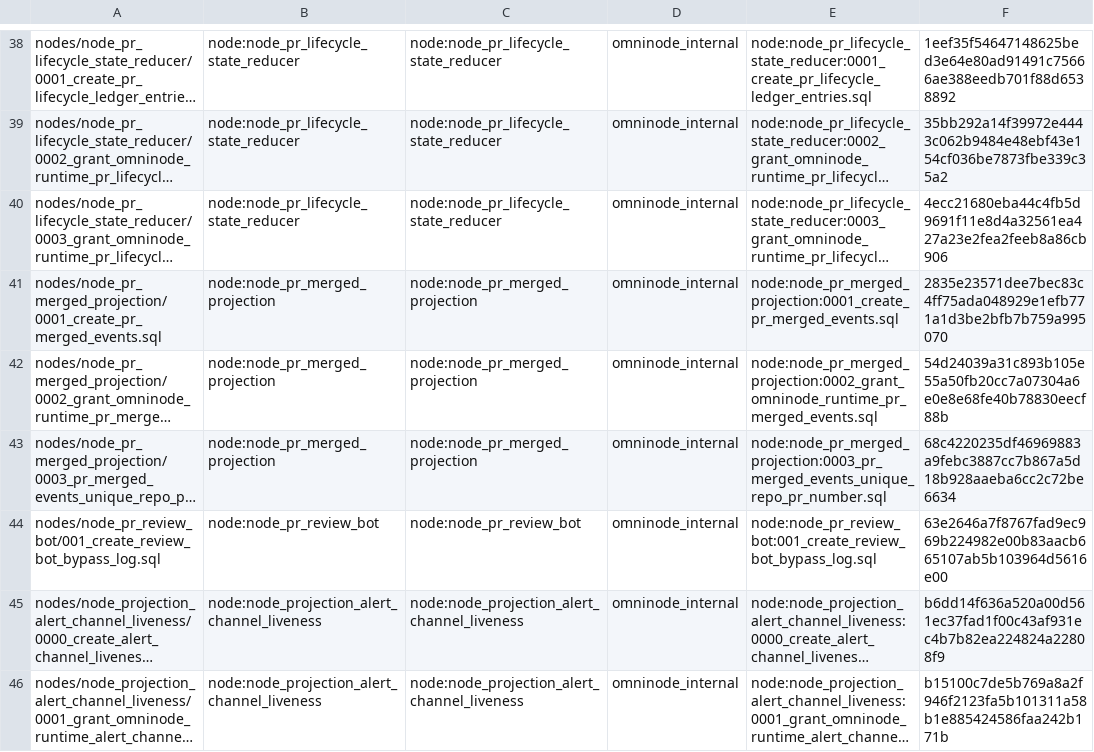
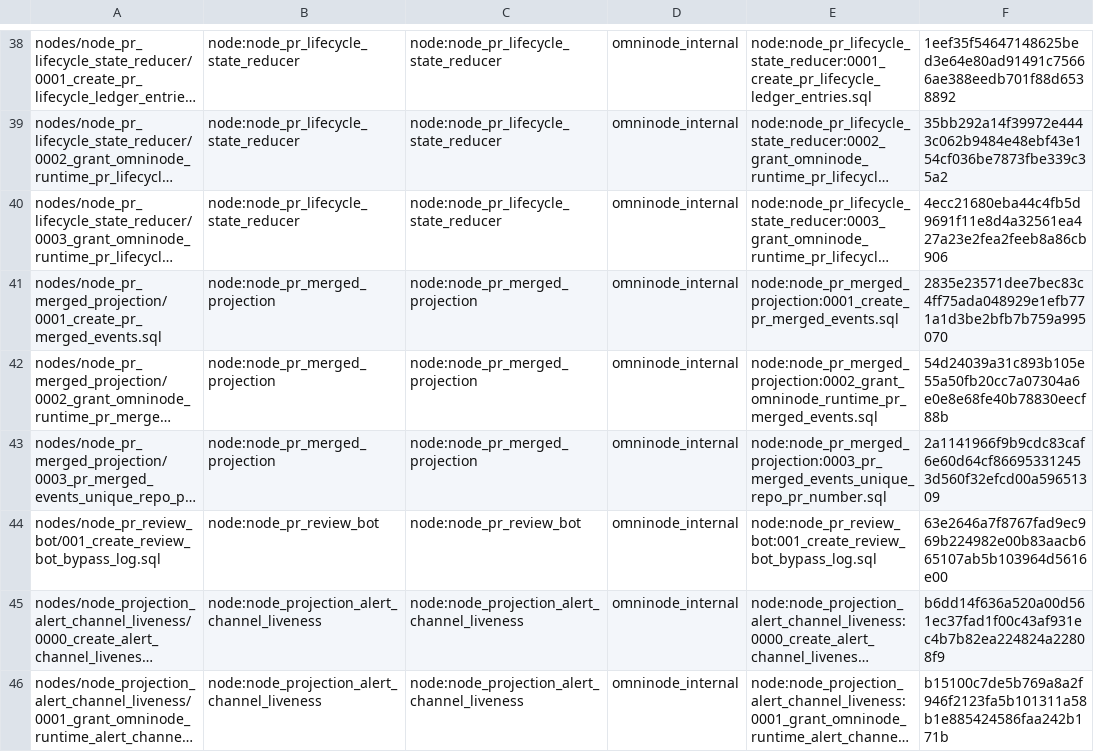
Before and after one commit to OmniNode-ai/omnibase_infra, a TSV file: docker/migrations/forward/_ledger/application-migrations.tsv, drawn as a sheet; only a part is shown, gaps mark what is left out; long unchanged cells end in …; the diff names each change by its address in the sheet, - before the commit and + after, or states it on an @@ line.

Commit message:
fix(OMN-19998): retain migration evidence across dev rebase
PR OmniNode-ai/omnibase_infra#5036 dispatched at 3859a860be8ea95a2c683c9b3485becdd57f7d0e is being rebased onto dev eba666a962029ee2e0dc8ebeeaa9ae26da184b5b. Both original commits are replayed. Conflicts are confined to adjacent contract additions and acceptance criterion numbering. Retain every base requirement and dod_evidence entry, and both PR migration evidence entries including the hosted-runner deploy artifact probe. The vendor acceptance criterion and both evidence bindings change from AC10 to AC11 because base AC10 covers dev merge tags. SQL, ledger, migration class and migration tests at the final rebased head match the dispatch head. This second replay retains the dispatch commit catalog qualifications, source/deployment digest checks and deploy artifact probe.

```diff
--- a/docker/migrations/forward/_ledger/application-migrations.tsv
+++ b/docker/migrations/forward/_ledger/application-migrations.tsv
-F43: 68c4220235df46969883a9febc3887cc7b867a5d18b928aaeba6cc2c72be6634
+F43: 2a1141966f9b9cdc83caf6e60d64cf866953312453d560f32efcd00a59651309
```
Also changed, not shown: 3 other files.
